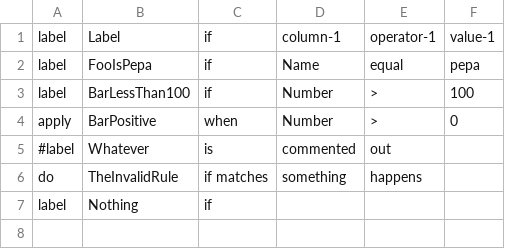
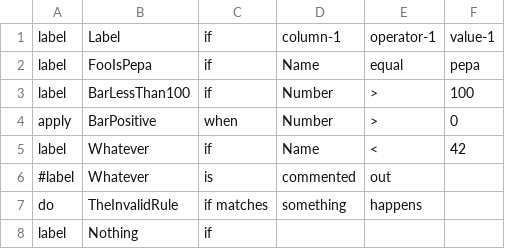
Before and after one commit to martlin2cz/shell-utils, a CSV file: table-labeler/testing-rules.csv, drawn as a sheet.

```diff
--- a/table-labeler/testing-rules.csv
+++ b/table-labeler/testing-rules.csv
@@ -4,2 +4,3 @@ label	BarLessThan100	if	Number	>	100
 apply	BarPositive	when	Number	>	0
+label	Whatever	if	Name	<	42
 #label	Whatever	is	commented	out
```
Also changed, not shown: 2 other files.
